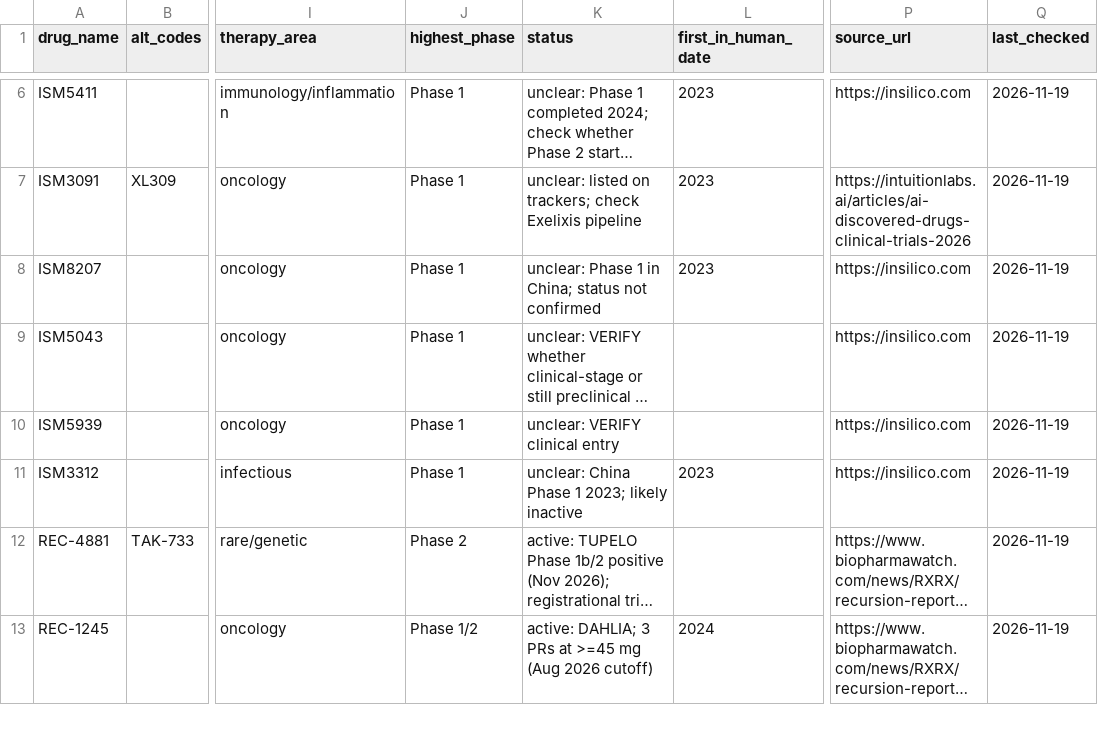
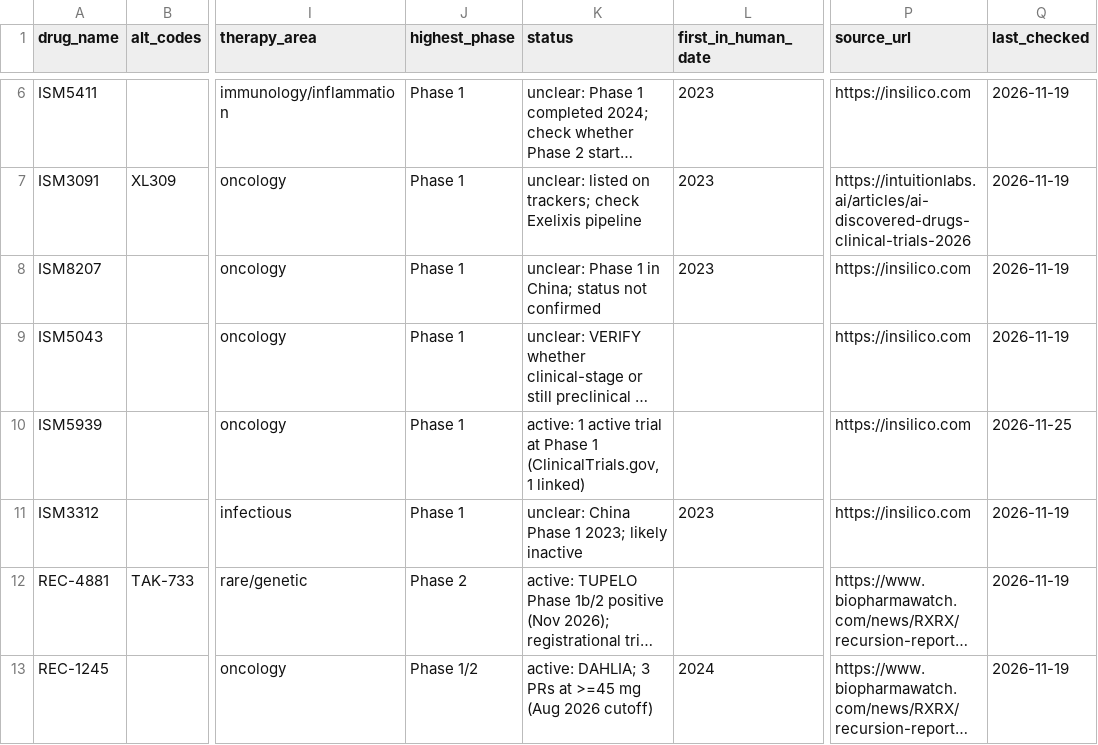
Before and after one commit to Noswad46/ai_drug_discovery_tracker, a CSV file: seed-list.csv, drawn as a sheet; only a part is shown, gaps mark what is left out; long unchanged cells end in …; the diff covers the shown part only; the diff names each change by its address in the sheet, - before the commit and + after, or states it on an @@ line.

```diff
--- a/seed-list.csv
+++ b/seed-list.csv
-K10 (status): unclear: VERIFY clinical entry
+K10 (status): active: 1 active trial at Phase 1 (ClinicalTrials.gov, 1 linked)
-Q10 (last_checked): 2026-11-19
+Q10 (last_checked): 2026-11-25
```
Also changed, not shown: 17 edited cells elsewhere in this file, 10 other files.
